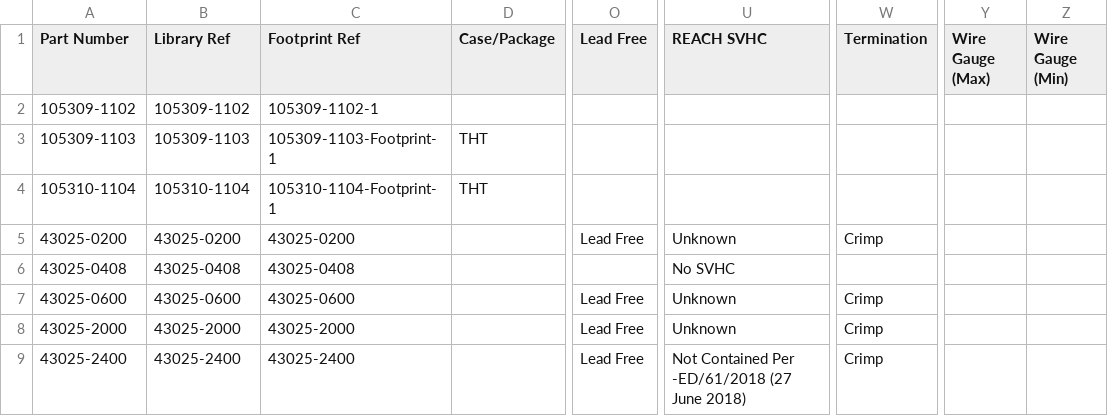
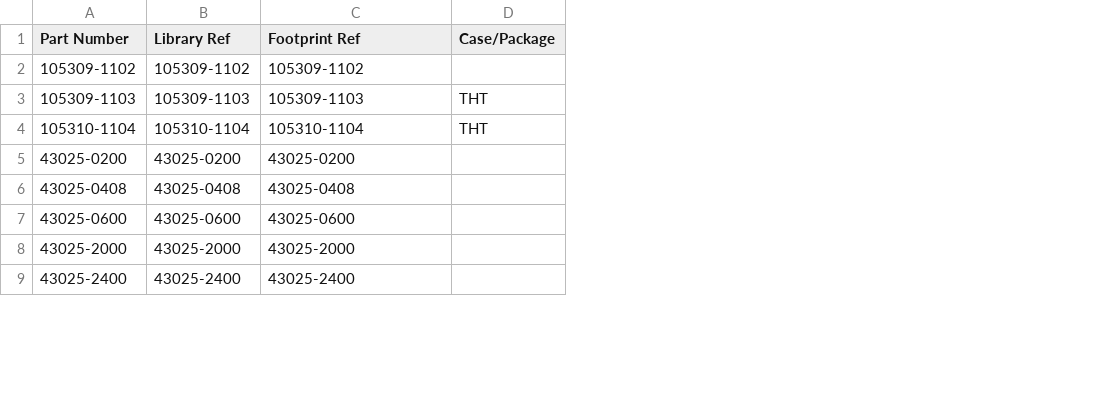
Before and after one commit to mszkowalik/7Sigma, a CSV file: _export/Connectors_Power.csv, drawn as a sheet; only a part is shown, gaps mark what is left out; the diff names each change by its address in the sheet, - before the commit and + after, or states it on an @@ line.

```diff
--- a/_export/Connectors_Power.csv
+++ b/_export/Connectors_Power.csv
-column O (Lead Free), rows 5-9: Lead Free |  | Lead Free | Lead Free | Lead Free
-column U (REACH SVHC), rows 5-9: Unknown | No SVHC | Unknown | Unknown | Not Contained Per -ED/61/2018 (27 June 2018)
-column W (Termination), rows 5-9: Crimp |  | Crimp | Crimp | Crimp
-column Y (Wire Gauge (Max)), empty
-column Z (Wire Gauge (Min)), empty
-C2 (Footprint Ref): 105309-1102-1
+C2 (Footprint Ref): 105309-1102
-C3 (Footprint Ref): 105309-1103-Footprint-1
+C3 (Footprint Ref): 105309-1103
-C4 (Footprint Ref): 105310-1104-Footprint-1
+C4 (Footprint Ref): 105310-1104
```
Also changed, not shown: _export/Capacitors_Electrolytic.csv, _export/Capacitors_MLCC.csv, 27 other files.
